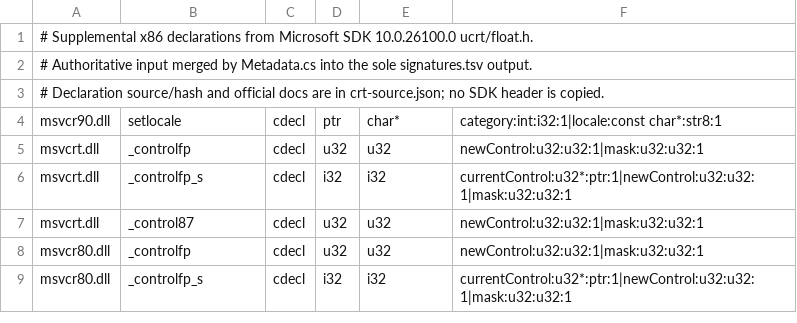
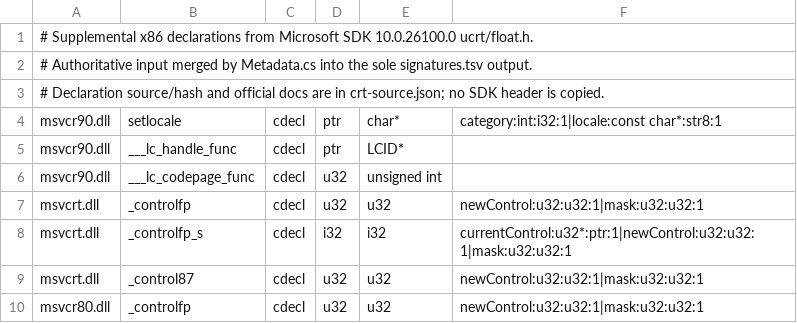
Before and after one commit to hitode-project/hitode, a TSV file: data/abi/crt-input.tsv, drawn as a sheet; only a part is shown; the shorter side is filled out with more unchanged rows; the diff names each change by its address in the sheet, - before the commit and + after, or states it on an @@ line.

```diff
--- a/data/abi/crt-input.tsv
+++ b/data/abi/crt-input.tsv
+row 5: msvcr90.dll | ___lc_handle_func | cdecl | ptr | LCID*
+row 6: msvcr90.dll | ___lc_codepage_func | cdecl | u32 | unsigned int
```
Also changed, not shown: data/abi/sdk-input.tsv, 9 other files.
